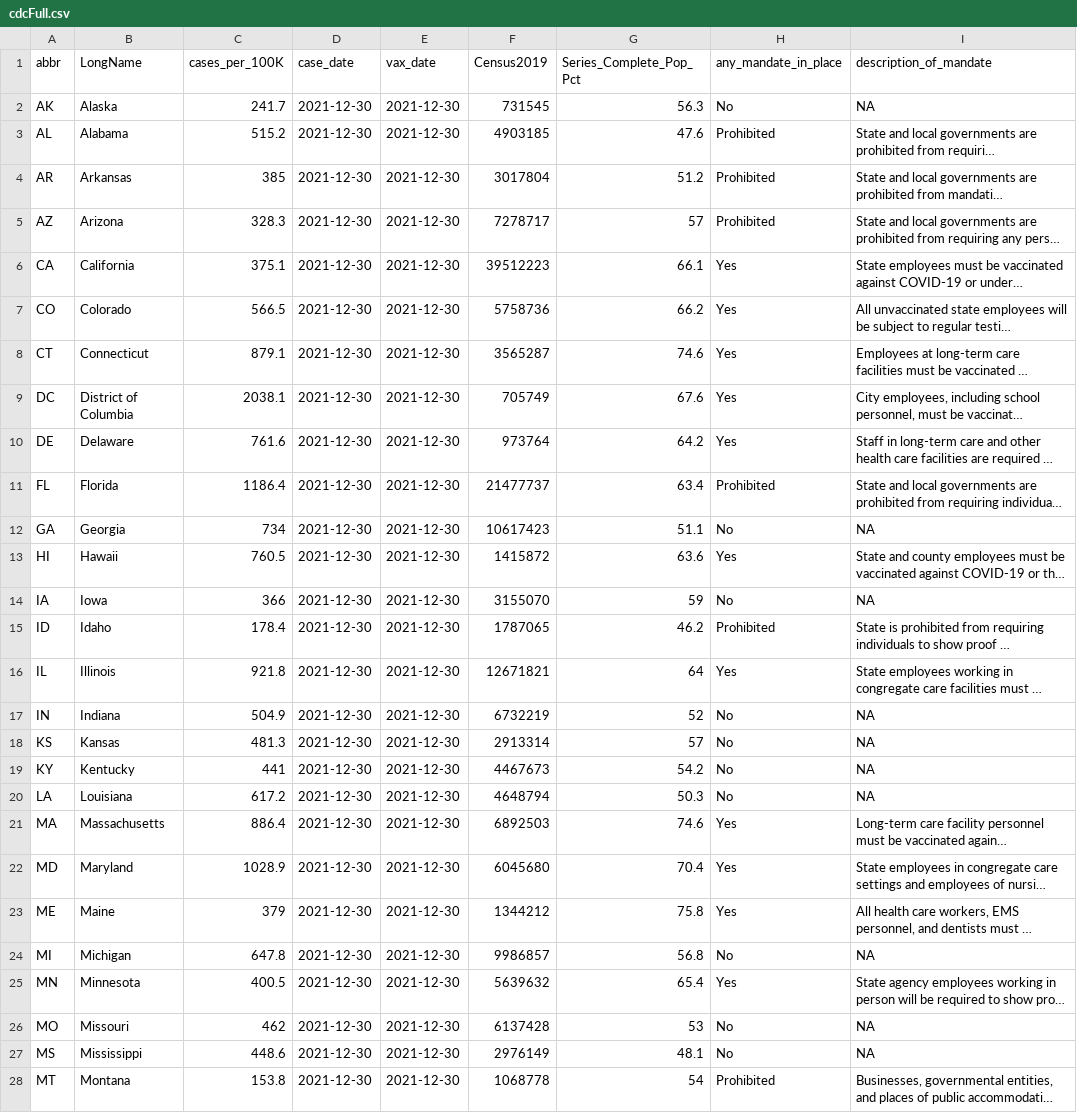
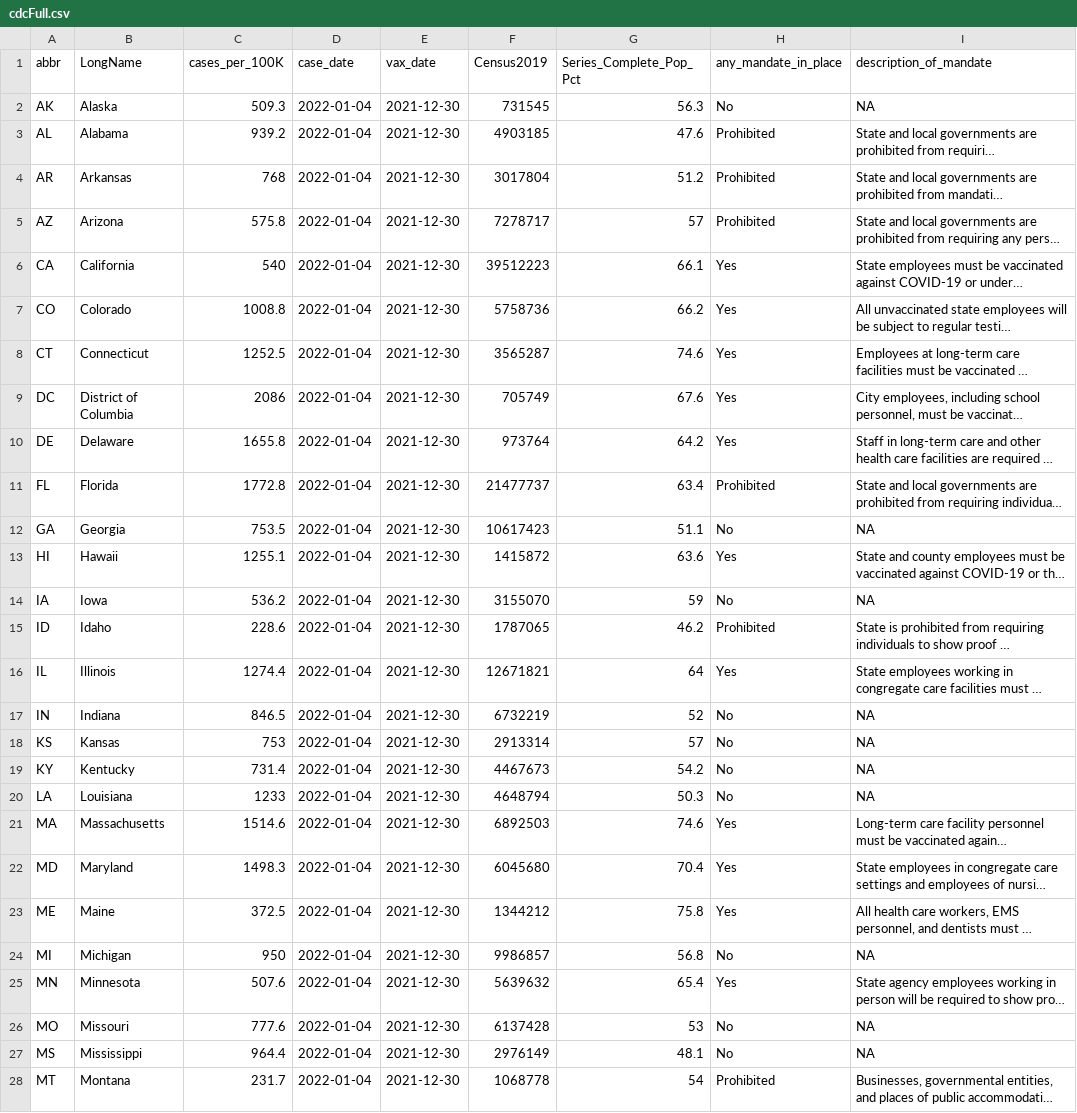
Before and after one commit to Dotdash-Data-Journalism/2021_2022_VWH_covid_vax_travel_maps, a CSV file: cdcFull.csv, drawn as a sheet; only a part is shown; long unchanged cells end in …; the diff covers the shown part only; the diff names each change by its address in the sheet, - before the commit and + after, or states it on an @@ line.

```diff
--- a/cdcFull.csv
+++ b/cdcFull.csv
-C2 (cases_per_100K): 241.7
+C2 (cases_per_100K): 509.3
-D2:D28 (case_date): 2021-12-30
+D2:D28 (case_date): 2022-01-04
-C3 (cases_per_100K): 515.2
+C3 (cases_per_100K): 939.2
-C4 (cases_per_100K): 385
+C4 (cases_per_100K): 768
-C5 (cases_per_100K): 328.3
+C5 (cases_per_100K): 575.8
-C6 (cases_per_100K): 375.1
+C6 (cases_per_100K): 540
-C7 (cases_per_100K): 566.5
+C7 (cases_per_100K): 1008.8
-C8 (cases_per_100K): 879.1
+C8 (cases_per_100K): 1252.5
-C9 (cases_per_100K): 2038.1
+C9 (cases_per_100K): 2086
-C10 (cases_per_100K): 761.6
+C10 (cases_per_100K): 1655.8
-C11 (cases_per_100K): 1186.4
+C11 (cases_per_100K): 1772.8
-C12 (cases_per_100K): 734
+C12 (cases_per_100K): 753.5
-C13 (cases_per_100K): 760.5
+C13 (cases_per_100K): 1255.1
-C14 (cases_per_100K): 366
+C14 (cases_per_100K): 536.2
-C15 (cases_per_100K): 178.4
+C15 (cases_per_100K): 228.6
-C16 (cases_per_100K): 921.8
+C16 (cases_per_100K): 1274.4
-C17 (cases_per_100K): 504.9
+C17 (cases_per_100K): 846.5
-C18 (cases_per_100K): 481.3
+C18 (cases_per_100K): 753
-C19 (cases_per_100K): 441
+C19 (cases_per_100K): 731.4
-C20 (cases_per_100K): 617.2
+C20 (cases_per_100K): 1233
-C21 (cases_per_100K): 886.4
+C21 (cases_per_100K): 1514.6
-C22 (cases_per_100K): 1028.9
+C22 (cases_per_100K): 1498.3
-C23 (cases_per_100K): 379
+C23 (cases_per_100K): 372.5
-C24 (cases_per_100K): 647.8
+C24 (cases_per_100K): 950
-C25 (cases_per_100K): 400.5
+C25 (cases_per_100K): 507.6
-C26 (cases_per_100K): 462
+C26 (cases_per_100K): 777.6
-C27 (cases_per_100K): 448.6
+C27 (cases_per_100K): 964.4
-C28 (cases_per_100K): 153.8
+C28 (cases_per_100K): 231.7
```
Also changed, not shown: 48 edited cells elsewhere in this file.
